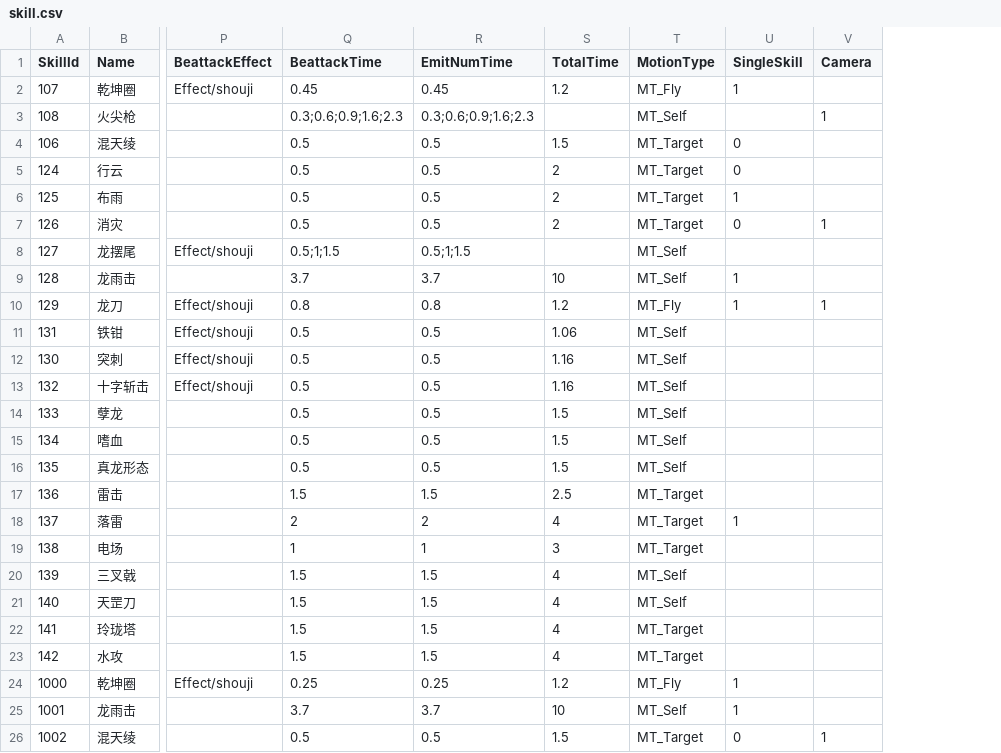
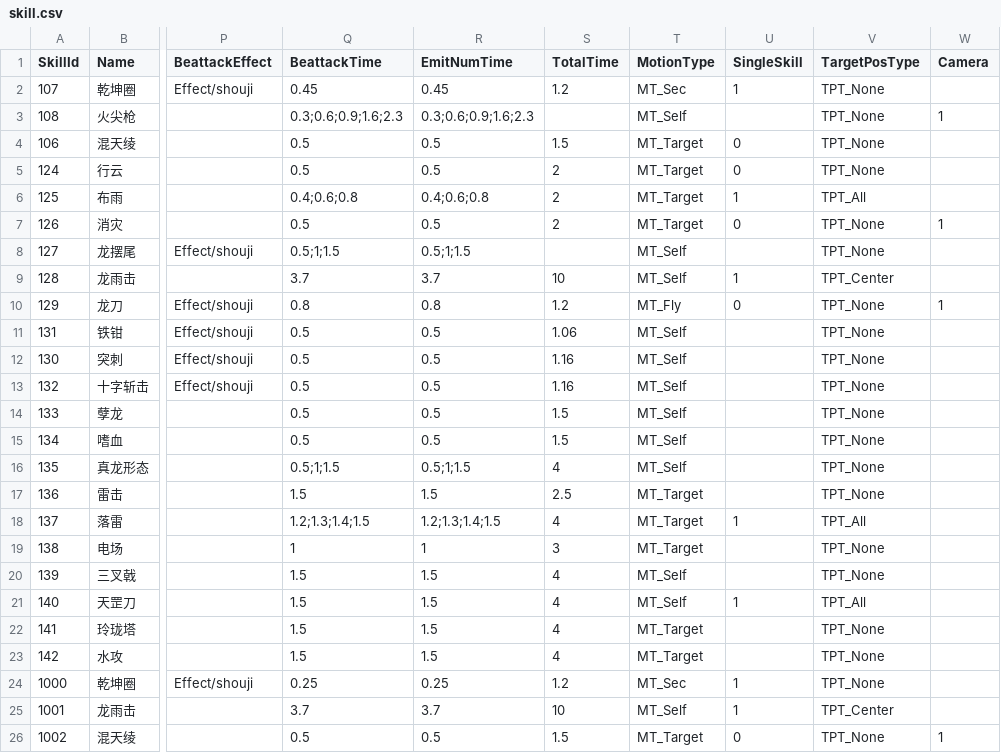
Before and after one commit to kevinnewkevin/xiyou, a CSV file: trunk/config/tables/skill.csv, drawn as a sheet; only a part is shown, gaps mark what is left out; the diff names each change by its address in the sheet, - before the commit and + after, or states it on an @@ line.

```diff
--- a/trunk/config/tables/skill.csv
+++ b/trunk/config/tables/skill.csv
+column V (TargetPosType), rows 2-26: TPT_None | TPT_None | TPT_None | TPT_None | TPT_All | TPT_None | TPT_None | TPT_Center | TPT_None | TPT_None | TPT_None | TPT_None | TPT_None | TPT_None | TPT_None | TPT_None | TPT_All | TPT_None | TPT_None | TPT_All | TPT_None | TPT_None | TPT_None | TPT_Center | TPT_None
-T2 (MotionType): MT_Fly
+T2 (MotionType): MT_Sec
-Q6 (BeattackTime): 0.5
+Q6 (BeattackTime): 0.4;0.6;0.8
-R6 (EmitNumTime): 0.5
+R6 (EmitNumTime): 0.4;0.6;0.8
-U10 (SingleSkill): 1
+U10 (SingleSkill): 0
-Q16 (BeattackTime): 0.5
+Q16 (BeattackTime): 0.5;1;1.5
-R16 (EmitNumTime): 0.5
+R16 (EmitNumTime): 0.5;1;1.5
-S16 (TotalTime): 1.5
+S16 (TotalTime): 4
-Q18 (BeattackTime): 2
+Q18 (BeattackTime): 1.2;1.3;1.4;1.5
-R18 (EmitNumTime): 2
+R18 (EmitNumTime): 1.2;1.3;1.4;1.5
-U21 (SingleSkill): (empty)
+U21 (SingleSkill): 1
-T24 (MotionType): MT_Fly
+T24 (MotionType): MT_Sec
```
Also changed, not shown: trunk/config/tables/Battle.csv, trunk/config/tables/DisPlay.csv, 1 other file.
